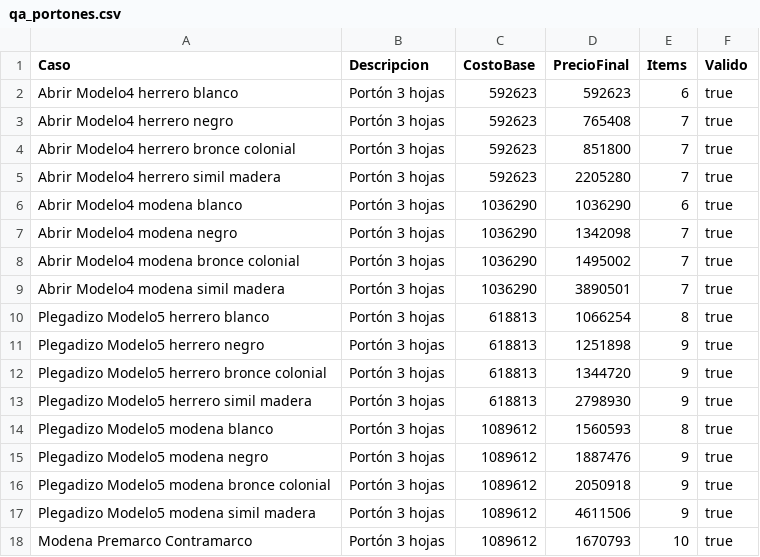
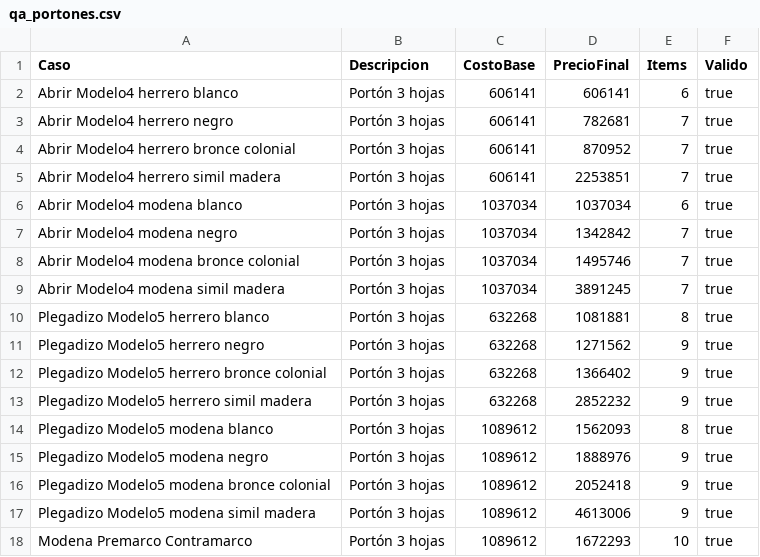
Before and after one commit to germanbelloni/sebamar-cotizador, a CSV file: backend/scripts/QA/output/qa_portones.csv, drawn as a sheet.

```diff
--- a/backend/scripts/QA/output/qa_portones.csv
+++ b/backend/scripts/QA/output/qa_portones.csv
@@ -1,18 +1,18 @@
 Caso,Descripcion,CostoBase,PrecioFinal,Items,Valido
-"Abrir Modelo4 herrero blanco","Portón 3 hojas",592623,592623,6,true
-"Abrir Modelo4 herrero negro","Portón 3 hojas",592623,765408,7,true
-"Abrir Modelo4 herrero bronce colonial","Portón 3 hojas",592623,851800,7,true
-"Abrir Modelo4 herrero simil madera","Portón 3 hojas",592623,2205280,7,true
-"Abrir Modelo4 modena blanco","Portón 3 hojas",1036290,1036290,6,true
-"Abrir Modelo4 modena negro","Portón 3 hojas",1036290,1342098,7,true
-"Abrir Modelo4 modena bronce colonial","Portón 3 hojas",1036290,1495002,7,true
-"Abrir Modelo4 modena simil madera","Portón 3 hojas",1036290,3890501,7,true
-"Plegadizo Modelo5 herrero blanco","Portón 3 hojas",618813,1066254,8,true
-"Plegadizo Modelo5 herrero negro","Portón 3 hojas",618813,1251898,9,true
-"Plegadizo Modelo5 herrero bronce colonial","Portón 3 hojas",618813,1344720,9,true
-"Plegadizo Modelo5 herrero simil madera","Portón 3 hojas",618813,2798930,9,true
-"Plegadizo Modelo5 modena blanco","Portón 3 hojas",1089612,1560593,8,true
-"Plegadizo Modelo5 modena negro","Portón 3 hojas",1089612,1887476,9,true
-"Plegadizo Modelo5 modena bronce colonial","Portón 3 hojas",1089612,2050918,9,true
-"Plegadizo Modelo5 modena simil madera","Portón 3 hojas",1089612,4611506,9,true
-"Modena Premarco Contramarco","Portón 3 hojas",1089612,1670793,10,true
+"Abrir Modelo4 herrero blanco","Portón 3 hojas",606141,606141,6,true
+"Abrir Modelo4 herrero negro","Portón 3 hojas",606141,782681,7,true
+"Abrir Modelo4 herrero bronce colonial","Portón 3 hojas",606141,870952,7,true
+"Abrir Modelo4 herrero simil madera","Portón 3 hojas",606141,2253851,7,true
+"Abrir Modelo4 modena blanco","Portón 3 hojas",1037034,1037034,6,true
+"Abrir Modelo4 modena negro","Portón 3 hojas",1037034,1342842,7,true
+"Abrir Modelo4 modena bronce colonial","Portón 3 hojas",1037034,1495746,7,true
+"Abrir Modelo4 modena simil madera","Portón 3 hojas",1037034,3891245,7,true
+"Plegadizo Modelo5 herrero blanco","Portón 3 hojas",632268,1081881,8,true
+"Plegadizo Modelo5 herrero negro","Portón 3 hojas",632268,1271562,9,true
+"Plegadizo Modelo5 herrero bronce colonial","Portón 3 hojas",632268,1366402,9,true
+"Plegadizo Modelo5 herrero simil madera","Portón 3 hojas",632268,2852232,9,true
+"Plegadizo Modelo5 modena blanco","Portón 3 hojas",1089612,1562093,8,true
+"Plegadizo Modelo5 modena negro","Portón 3 hojas",1089612,1888976,9,true
+"Plegadizo Modelo5 modena bronce colonial","Portón 3 hojas",1089612,2052418,9,true
+"Plegadizo Modelo5 modena simil madera","Portón 3 hojas",1089612,4613006,9,true
+"Modena Premarco Contramarco","Portón 3 hojas",1089612,1672293,10,true
```
Also changed, not shown: backend/scripts/QA/output/qa_patagonicas.csv, backend/scripts/QA/output/qa_puertas.csv, 5 other files.
